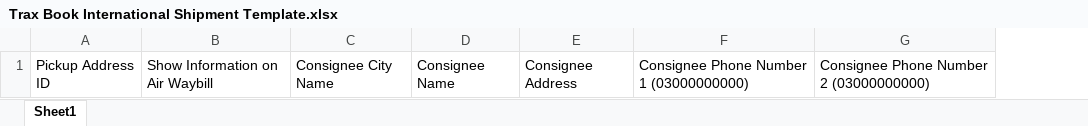
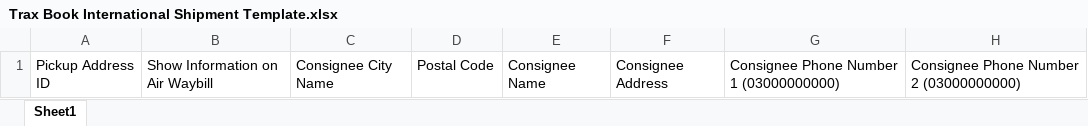
Before and after one commit to NajamNazar712/sonic, an Excel workbook: public/file/Trax Book International Shipment Template.xlsx, sheet Sheet1, drawn as a sheet; only a part is shown; values as stored, in another font and other column widths than the file's, no borders; the diff names each change by its address in the sheet, - before the commit and + after, or states it on an @@ line.

```diff
--- a/public/file/Trax Book International Shipment Template.xlsx (sheet Sheet1)
+++ b/public/file/Trax Book International Shipment Template.xlsx (sheet Sheet1)
+column D, row 1: Postal Code
```
Also changed, not shown: 8 other files.
